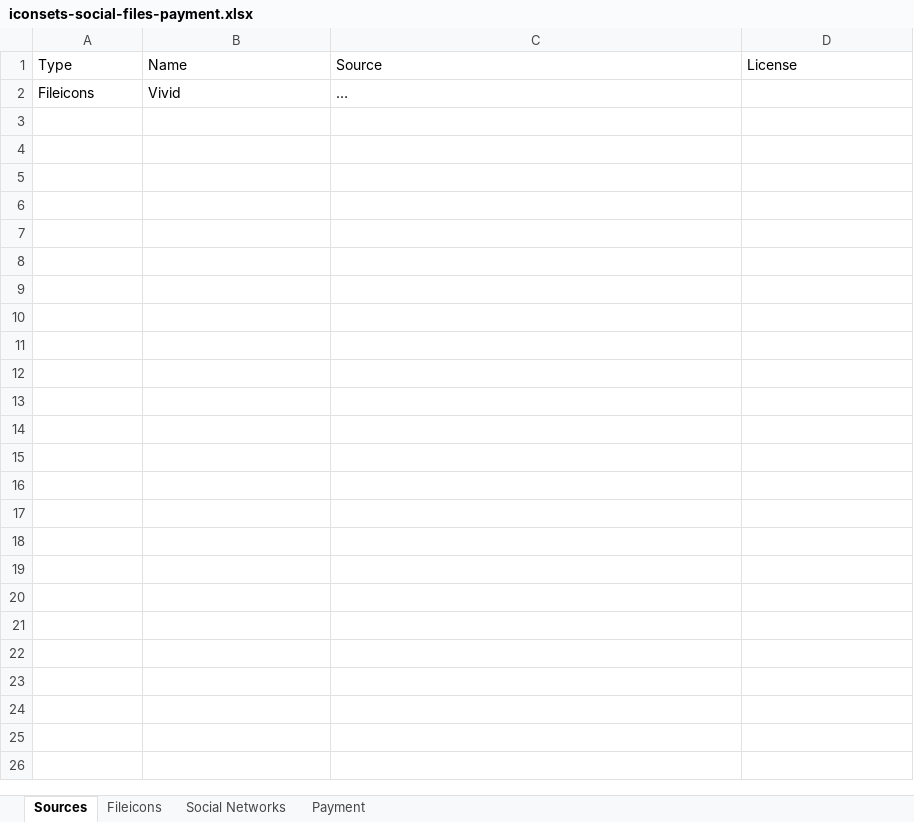
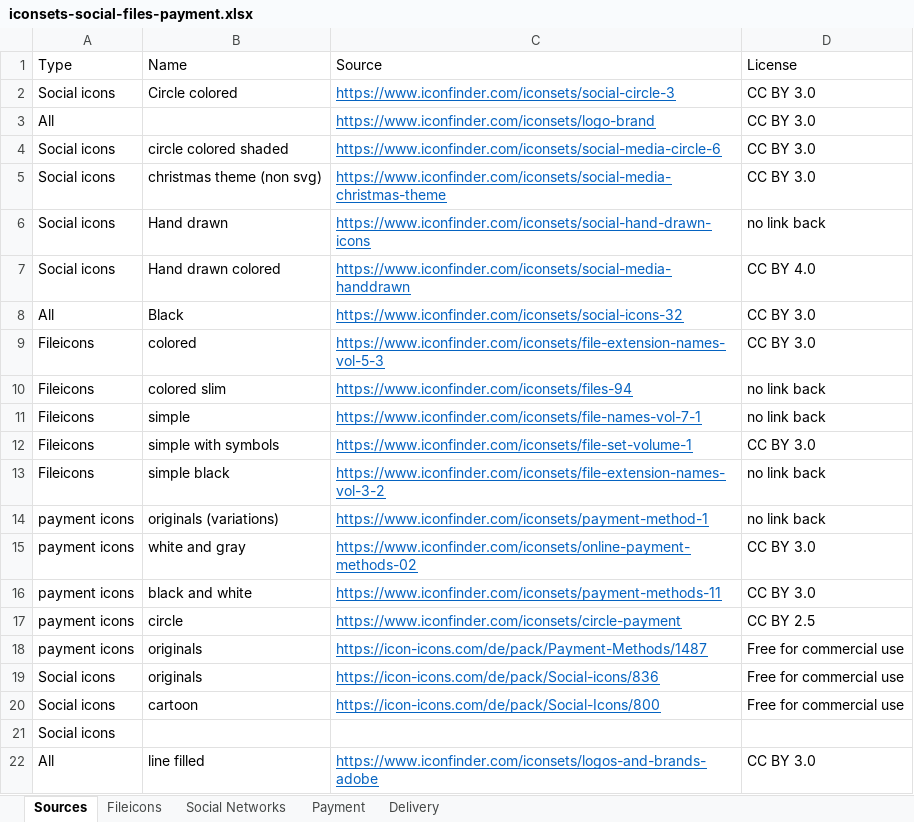
Before and after one commit to mooxphp/moox, an Excel workbook: _icons/iconsets-social-files-payment.xlsx, sheet Sources, drawn as a sheet; values as stored, in another font and other column widths than the file's, no borders; table styles not drawn; removed rows and columns are numbered as before the commit, all else as after; the diff names each change by its address in the sheet, - before the commit and + after, or states it on an @@ line.

Commit message:
W-I-P_iconsets

```diff
--- a/_icons/iconsets-social-files-payment.xlsx (sheet Sources)
+++ b/_icons/iconsets-social-files-payment.xlsx (sheet Sources)
+sheet tab: Delivery
-row 2: Fileicons | Vivid | …
+row 2: Social icons | Circle colored | https://www.iconfinder.com/iconsets/social-circle-3 | CC BY 3.0
+row 3: All |  | https://www.iconfinder.com/iconsets/logo-brand | CC BY 3.0
+row 4: Social icons | circle colored shaded | https://www.iconfinder.com/iconsets/social-media-circle-6 | CC BY 3.0
+row 5: Social icons | christmas theme (non svg) | https://www.iconfinder.com/iconsets/social-media-christmas-theme | CC BY 3.0
+row 6: Social icons | Hand drawn | https://www.iconfinder.com/iconsets/social-hand-drawn-icons | no link back
+row 7: Social icons | Hand drawn colored | https://www.iconfinder.com/iconsets/social-media-handdrawn | CC BY 4.0
+row 8: All | Black | https://www.iconfinder.com/iconsets/social-icons-32 | CC BY 3.0
+row 9: Fileicons | colored | https://www.iconfinder.com/iconsets/file-extension-names-vol-5-3 | CC BY 3.0
+row 10: Fileicons | colored slim | https://www.iconfinder.com/iconsets/files-94 | no link back
+row 11: Fileicons | simple | https://www.iconfinder.com/iconsets/file-names-vol-7-1 | no link back
+row 12: Fileicons | simple with symbols | https://www.iconfinder.com/iconsets/file-set-volume-1 | CC BY 3.0
+row 13: Fileicons | simple black | https://www.iconfinder.com/iconsets/file-extension-names-vol-3-2 | no link back
+row 14: payment icons | originals (variations) | https://www.iconfinder.com/iconsets/payment-method-1 | no link back
+row 15: payment icons | white and gray | https://www.iconfinder.com/iconsets/online-payment-methods-02 | CC BY 3.0
+row 16: payment icons | black and white | https://www.iconfinder.com/iconsets/payment-methods-11 | CC BY 3.0
+row 17: payment icons | circle | https://www.iconfinder.com/iconsets/circle-payment | CC BY 2.5
+row 18: payment icons | originals | https://icon-icons.com/de/pack/Payment-Methods/1487 | Free for commercial use
+row 19: Social icons | originals | https://icon-icons.com/de/pack/Social-icons/836 | Free for commercial use
+row 20: Social icons | cartoon | https://icon-icons.com/de/pack/Social-Icons/800 | Free for commercial use
+row 21: Social icons
+row 22: All | line filled | https://www.iconfinder.com/iconsets/logos-and-brands-adobe | CC BY 3.0
```
Also changed, not shown: sheet Social Networks, sheet Payment, sheet Fileicons, 1 other file.
